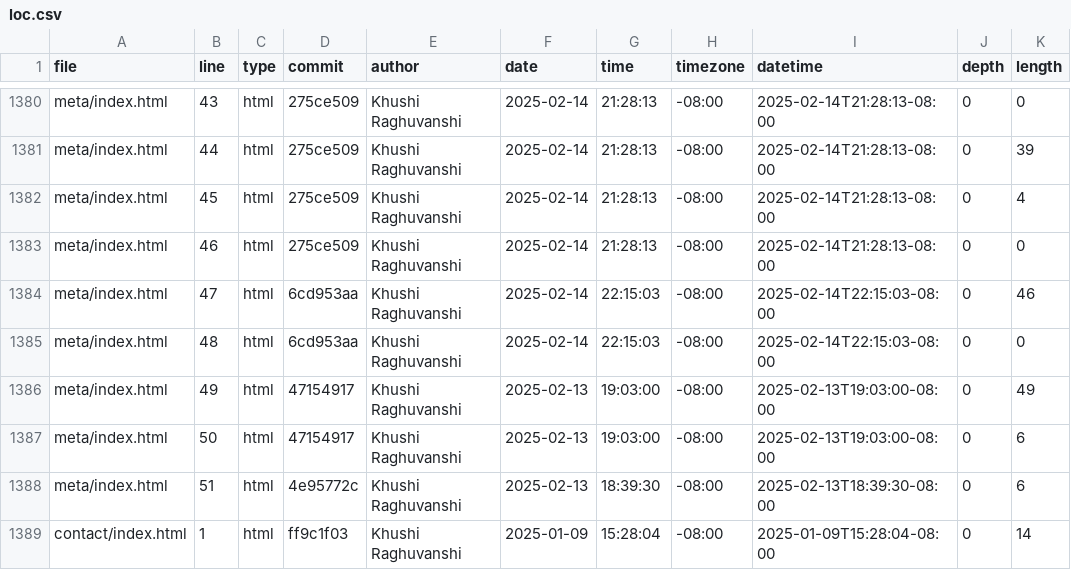
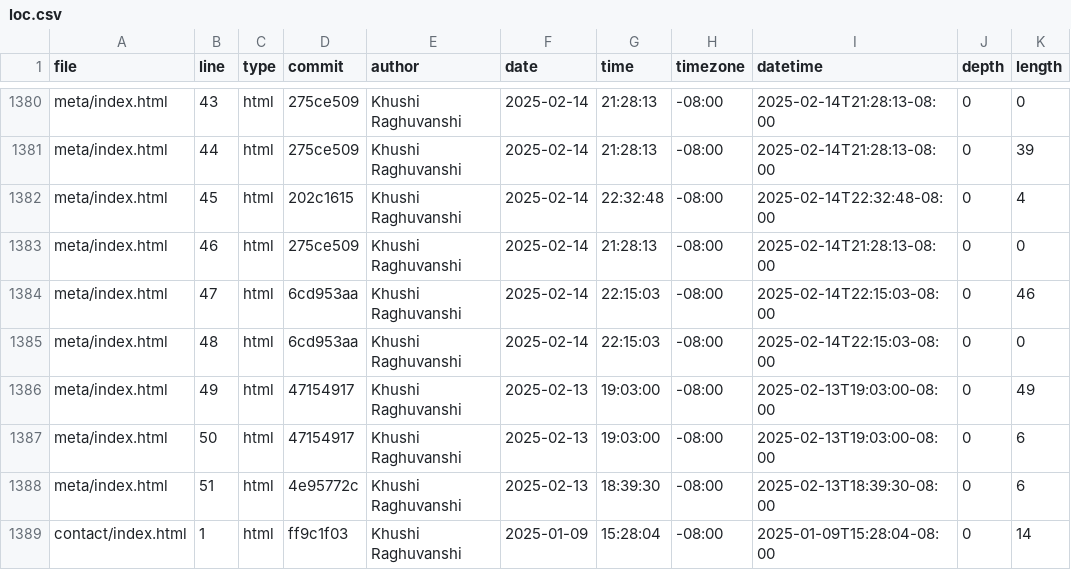
Before and after one commit to khraghuvanshi/portfolio_106, a CSV file: meta/loc.csv, drawn as a sheet; only a part is shown, gaps mark what is left out.

```diff
--- a/meta/loc.csv
+++ b/meta/loc.csv
@@ -1381,3 +1381,3 @@ meta/index.html,43,html,275ce509,Khushi Raghuvanshi,2025-02-14,21:28:13,-08:00,2
 meta/index.html,44,html,275ce509,Khushi Raghuvanshi,2025-02-14,21:28:13,-08:00,2025-02-14T21:28:13-08:00,0,39
-meta/index.html,45,html,275ce509,Khushi Raghuvanshi,2025-02-14,21:28:13,-08:00,2025-02-14T21:28:13-08:00,0,4
+meta/index.html,45,html,202c1615,Khushi Raghuvanshi,2025-02-14,22:32:48,-08:00,2025-02-14T22:32:48-08:00,0,4
 meta/index.html,46,html,275ce509,Khushi Raghuvanshi,2025-02-14,21:28:13,-08:00,2025-02-14T21:28:13-08:00,0,0
```
